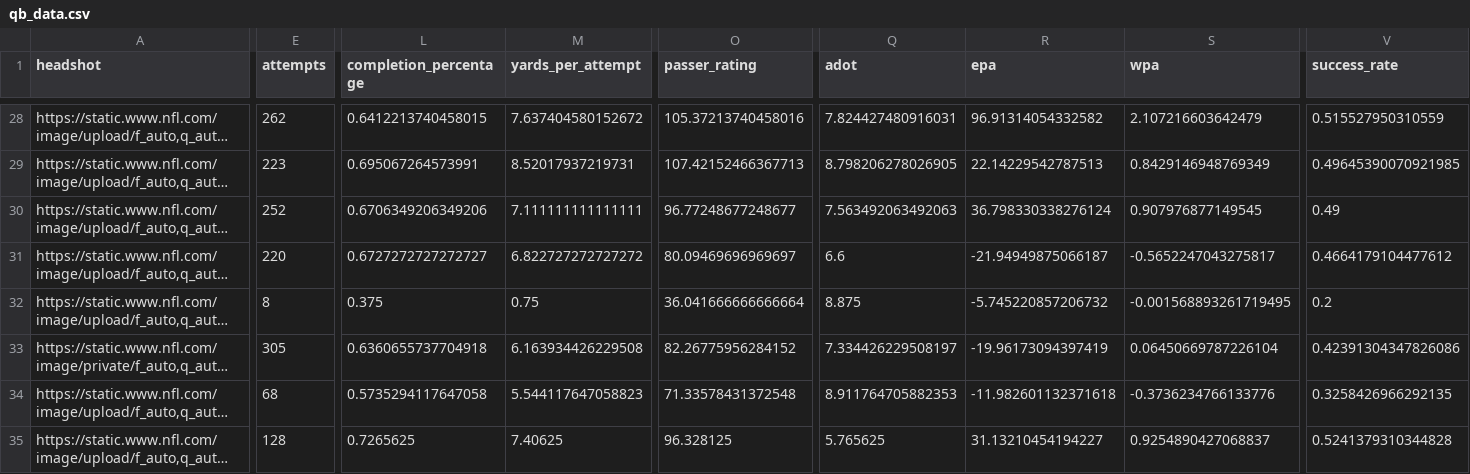
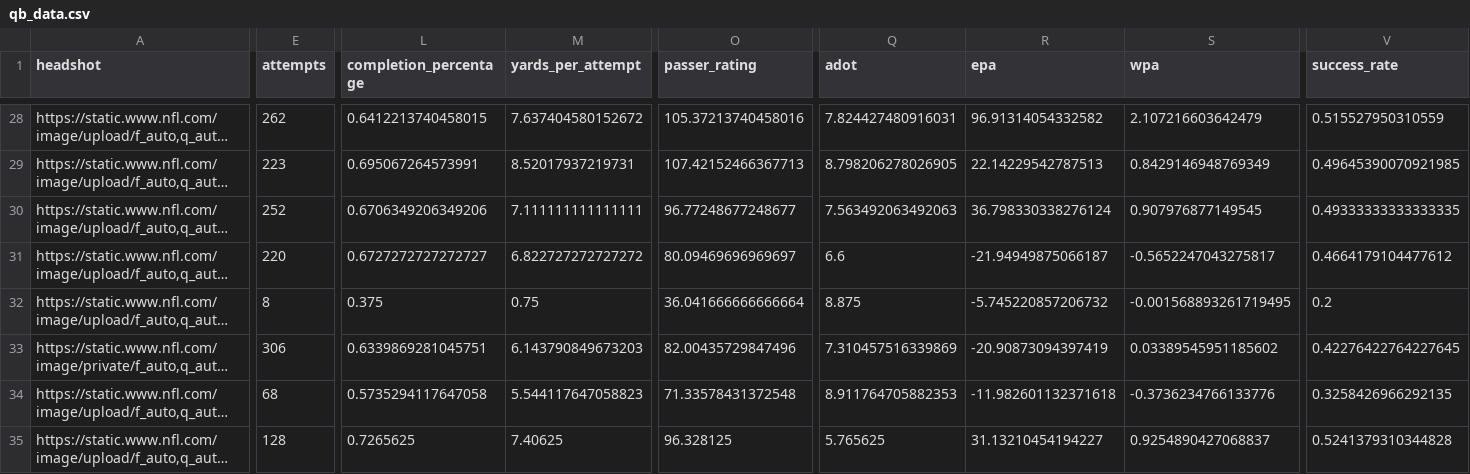
Before and after one commit to trashduty/fantasy_player_data, a CSV file: Data/qb_data.csv, drawn as a sheet; only a part is shown, gaps mark what is left out; long unchanged cells end in …; the diff covers the shown part only; the diff names each change by its address in the sheet, - before the commit and + after, or states it on an @@ line.

```diff
--- a/Data/qb_data.csv
+++ b/Data/qb_data.csv
-V30 (success_rate): 0.49
+V30 (success_rate): 0.49333333333333335
-E33 (attempts): 305
+E33 (attempts): 306
-L33 (completion_percentage): 0.6360655737704918
+L33 (completion_percentage): 0.6339869281045751
-M33 (yards_per_attempt): 6.163934426229508
+M33 (yards_per_attempt): 6.143790849673203
-O33 (passer_rating): 82.26775956284152
+O33 (passer_rating): 82.00435729847496
-Q33 (adot): 7.334426229508197
+Q33 (adot): 7.310457516339869
-R33 (epa): -19.96173094397419
+R33 (epa): -20.90873094397419
-S33 (wpa): 0.06450669787226104
+S33 (wpa): 0.03389545951185602
-V33 (success_rate): 0.42391304347826086
+V33 (success_rate): 0.42276422764227645
```
Also changed, not shown: 6 edited cells elsewhere in this file, Data/wr_data.csv.
